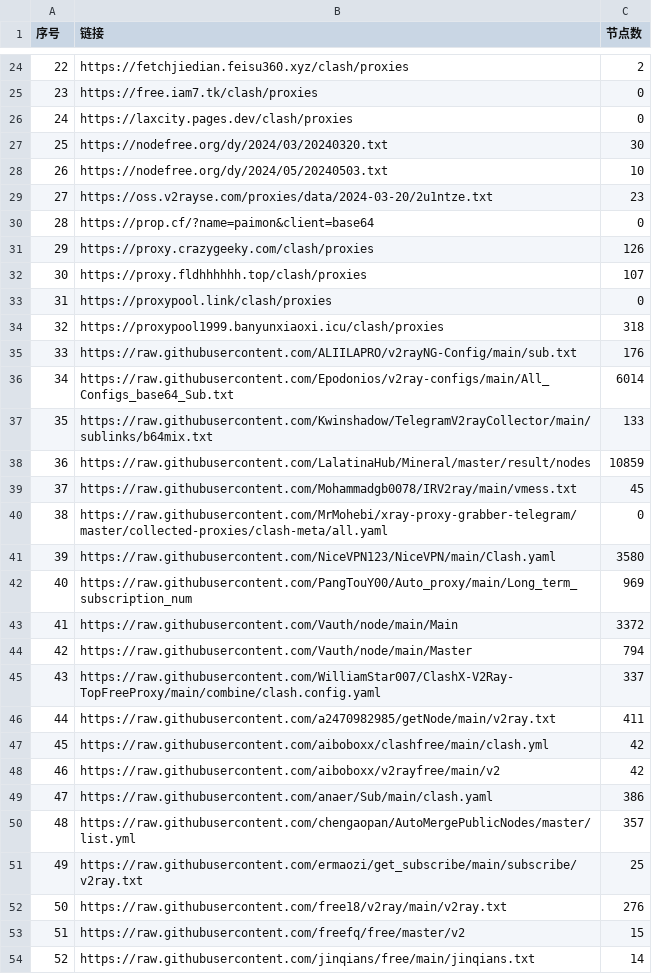
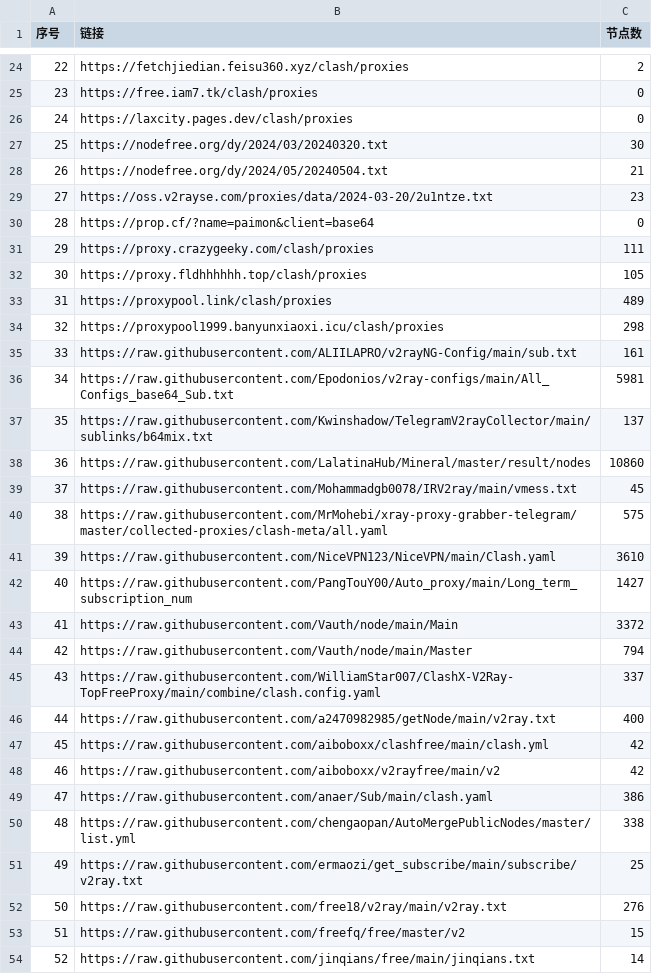
Before and after one commit to txmiaomiaowu/openitr, a CSV file: list_result.csv, drawn as a sheet; only a part is shown, gaps mark what is left out; the diff covers the shown part only.

```diff
--- a/list_result.csv
+++ b/list_result.csv
@@ -27,17 +27,17 @@
 25,https://nodefree.org/dy/2024/03/20240320.txt,30
-26,https://nodefree.org/dy/2024/05/20240503.txt,10
+26,https://nodefree.org/dy/2024/05/20240504.txt,21
 27,https://oss.v2rayse.com/proxies/data/2024-03-20/2u1ntze.txt,23
 28,https://prop.cf/?name=paimon&client=base64,0
-29,https://proxy.crazygeeky.com/clash/proxies,126
-30,https://proxy.fldhhhhhh.top/clash/proxies,107
-31,https://proxypool.link/clash/proxies,0
-32,https://proxypool1999.banyunxiaoxi.icu/clash/proxies,318
-33,https://raw.githubusercontent.com/ALIILAPRO/v2rayNG-Config/main/sub.txt,176
-34,https://raw.githubusercontent.com/Epodonios/v2ray-configs/main/All_Configs_base64_Sub.txt,6014
-35,https://raw.githubusercontent.com/Kwinshadow/TelegramV2rayCollector/main/sublinks/b64mix.txt,133
-36,https://raw.githubusercontent.com/LalatinaHub/Mineral/master/result/nodes,10859
+29,https://proxy.crazygeeky.com/clash/proxies,111
+30,https://proxy.fldhhhhhh.top/clash/proxies,105
+31,https://proxypool.link/clash/proxies,489
+32,https://proxypool1999.banyunxiaoxi.icu/clash/proxies,298
+33,https://raw.githubusercontent.com/ALIILAPRO/v2rayNG-Config/main/sub.txt,161
+34,https://raw.githubusercontent.com/Epodonios/v2ray-configs/main/All_Configs_base64_Sub.txt,5981
+35,https://raw.githubusercontent.com/Kwinshadow/TelegramV2rayCollector/main/sublinks/b64mix.txt,137
+36,https://raw.githubusercontent.com/LalatinaHub/Mineral/master/result/nodes,10860
 37,https://raw.githubusercontent.com/Mohammadgb0078/IRV2ray/main/vmess.txt,45
-38,https://raw.githubusercontent.com/MrMohebi/xray-proxy-grabber-telegram/master/collected-proxies/clash-meta/all.yaml,0
-39,https://raw.githubusercontent.com/NiceVPN123/NiceVPN/main/Clash.yaml,3580
-40,https://raw.githubusercontent.com/PangTouY00/Auto_proxy/main/Long_term_subscription_num,969
+38,https://raw.githubusercontent.com/MrMohebi/xray-proxy-grabber-telegram/master/collected-proxies/clash-meta/all.yaml,575
+39,https://raw.githubusercontent.com/NiceVPN123/NiceVPN/main/Clash.yaml,3610
+40,https://raw.githubusercontent.com/PangTouY00/Auto_proxy/main/Long_term_subscription_num,1427
 41,https://raw.githubusercontent.com/Vauth/node/main/Main,3372
@@ -45,3 +45,3 @@
 43,https://raw.githubusercontent.com/WilliamStar007/ClashX-V2Ray-TopFreeProxy/main/combine/clash.config.yaml,337
-44,https://raw.githubusercontent.com/a2470982985/getNode/main/v2ray.txt,411
+44,https://raw.githubusercontent.com/a2470982985/getNode/main/v2ray.txt,400
 45,https://raw.githubusercontent.com/aiboboxx/clashfree/main/clash.yml,42
@@ -49,3 +49,3 @@
 47,https://raw.githubusercontent.com/anaer/Sub/main/clash.yaml,386
-48,https://raw.githubusercontent.com/chengaopan/AutoMergePublicNodes/master/list.yml,357
+48,https://raw.githubusercontent.com/chengaopan/AutoMergePublicNodes/master/list.yml,338
 49,https://raw.githubusercontent.com/ermaozi/get_subscribe/main/subscribe/v2ray.txt,25
```
Also changed, not shown: 18 edited cells elsewhere in this file, 19 other files.
